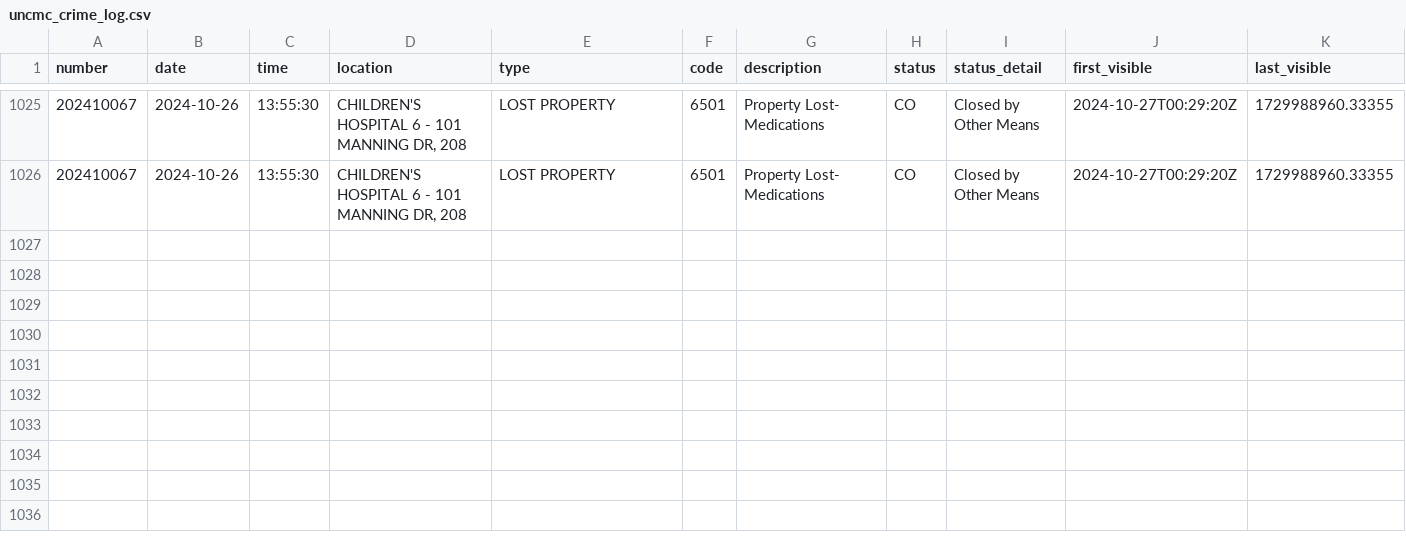
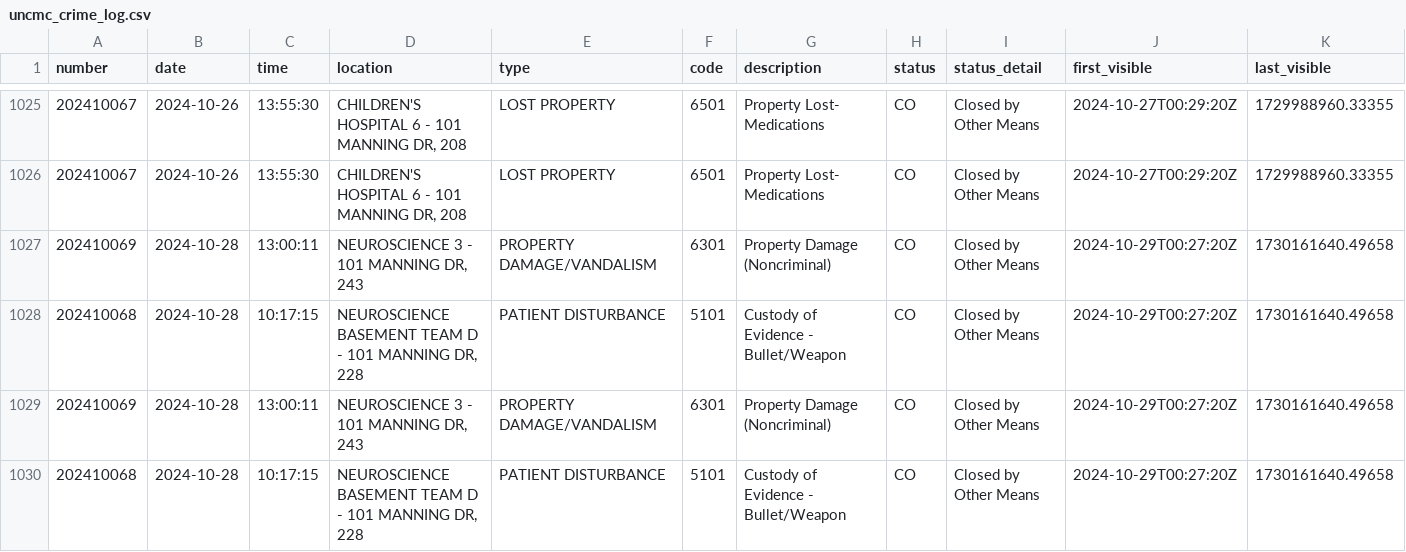
Before and after one commit to mcclatchy-southeast/uhw, a CSV file: data/uncmc_crime_log.csv, drawn as a sheet; only a part is shown, gaps mark what is left out; rows hold the shown columns only; the diff names each change by its address in the sheet, - before the commit and + after, or states it on an @@ line.

Commit message:
New entries in crime log - data updated.

```diff
--- a/data/uncmc_crime_log.csv
+++ b/data/uncmc_crime_log.csv
+row 1027: 202410069 | 2024-10-28 | 13:00:11 | NEUROSCIENCE 3 - 101 MANNING DR, 243 | PROPERTY DAMAGE/VANDALISM | 6301 | Property Damage (Noncriminal) | CO | Closed by Other Means | 2024-10-29T00:27:20Z | 1730161640.49658
+row 1028: 202410068 | 2024-10-28 | 10:17:15 | NEUROSCIENCE BASEMENT TEAM D - 101 MANNING DR, 228 | PATIENT DISTURBANCE | 5101 | Custody of Evidence - Bullet/Weapon | CO | Closed by Other Means | 2024-10-29T00:27:20Z | 1730161640.49658
+row 1029: 202410069 | 2024-10-28 | 13:00:11 | NEUROSCIENCE 3 - 101 MANNING DR, 243 | PROPERTY DAMAGE/VANDALISM | 6301 | Property Damage (Noncriminal) | CO | Closed by Other Means | 2024-10-29T00:27:20Z | 1730161640.49658
+row 1030: 202410068 | 2024-10-28 | 10:17:15 | NEUROSCIENCE BASEMENT TEAM D - 101 MANNING DR, 228 | PATIENT DISTURBANCE | 5101 | Custody of Evidence - Bullet/Weapon | CO | Closed by Other Means | 2024-10-29T00:27:20Z | 1730161640.49658
```
